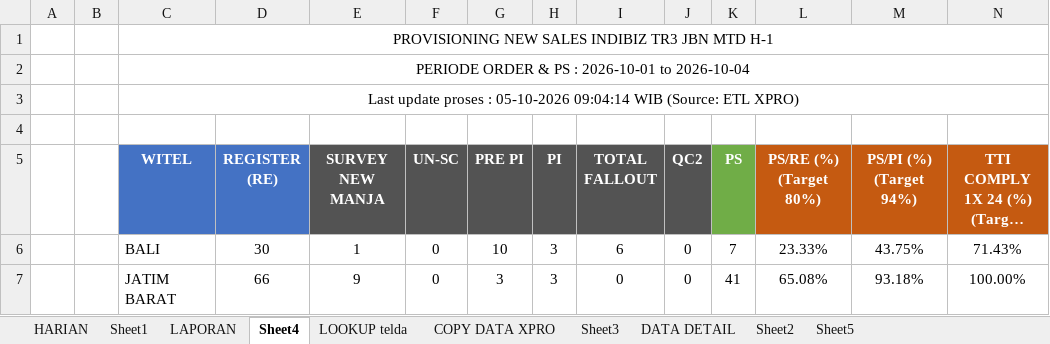
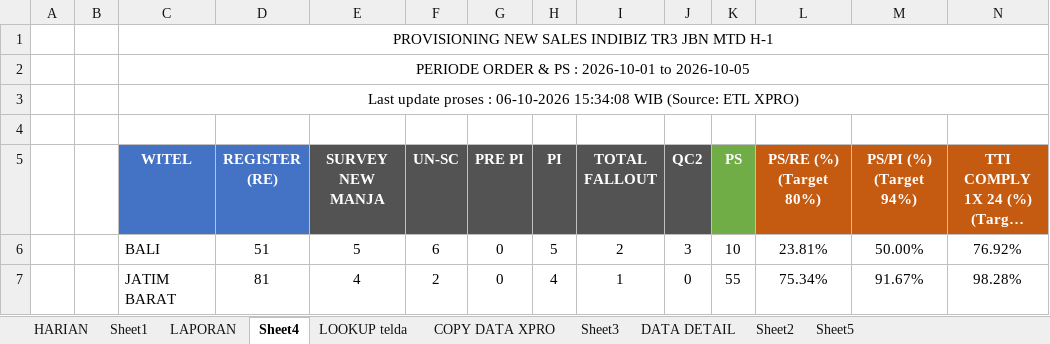
Before and after one commit to dediriant3-a11y/dashboard-ReportJBN, an Excel workbook: data.xlsx, sheet Sheet4, drawn as a sheet; only a part is shown; long unchanged cells end in …; values as stored, in another font and other column widths than the file's, no borders; conditional formats not drawn; the diff covers the shown part only; the diff names each change by its address in the sheet, - before the commit and + after, or states it on an @@ line.

```diff
--- a/data.xlsx (sheet Sheet4)
+++ b/data.xlsx (sheet Sheet4)
-C2 (WITEL): PERIODE ORDER & PS : 2026-10-01 to 2026-10-04
+C2 (WITEL): PERIODE ORDER & PS : 2026-10-01 to 2026-10-05
-C3 (WITEL): …proses : 05-10-2026 09:04:14 WIB (Source:…
+C3 (WITEL): …proses : 06-10-2026 15:34:08 WIB (Source:…
-D6 (REGISTER (RE)): 30
+D6 (REGISTER (RE)): 51
-E6 (SURVEY NEW MANJA): 1
+E6 (SURVEY NEW MANJA): 5
-F6 (UN-SC): 0
+F6 (UN-SC): 6
-G6 (PRE PI): 10
+G6 (PRE PI): 0
-H6 (PI): 3
+H6 (PI): 5
-I6 (TOTAL FALLOUT): 6
+I6 (TOTAL FALLOUT): 2
-J6 (QC2): 0
+J6 (QC2): 3
-K6 (PS): 7
+K6 (PS): 10
-L6 (PS/RE (%) (Target 80%)): 23.33%
+L6 (PS/RE (%) (Target 80%)): 23.81%
-M6 (PS/PI (%) (Target 94%)): 43.75%
+M6 (PS/PI (%) (Target 94%)): 50.00%
-N6: 71.43%
+N6: 76.92%
-D7 (REGISTER (RE)): 66
+D7 (REGISTER (RE)): 81
-E7 (SURVEY NEW MANJA): 9
+E7 (SURVEY NEW MANJA): 4
-F7 (UN-SC): 0
+F7 (UN-SC): 2
-G7 (PRE PI): 3
+G7 (PRE PI): 0
-H7 (PI): 3
+H7 (PI): 4
-I7 (TOTAL FALLOUT): 0
+I7 (TOTAL FALLOUT): 1
-K7 (PS): 41
+K7 (PS): 55
-L7 (PS/RE (%) (Target 80%)): 65.08%
+L7 (PS/RE (%) (Target 80%)): 75.34%
-M7 (PS/PI (%) (Target 94%)): 93.18%
+M7 (PS/PI (%) (Target 94%)): 91.67%
-N7: 100.00%
+N7: 98.28%
```
Also changed, not shown: 41 edited cells elsewhere in this sheet, sheet DATA DETAIL, sheet COPY DATA XPRO, sheet HARIAN, sheet LAPORAN, sheet LOOKUP telda, sheet Sheet3, 1 more sheet, formulas that keep their value, charts or pictures.
